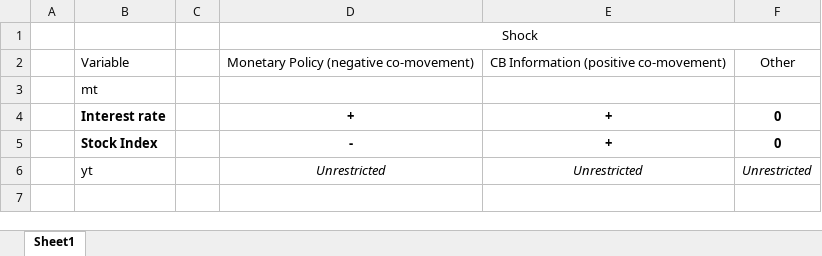
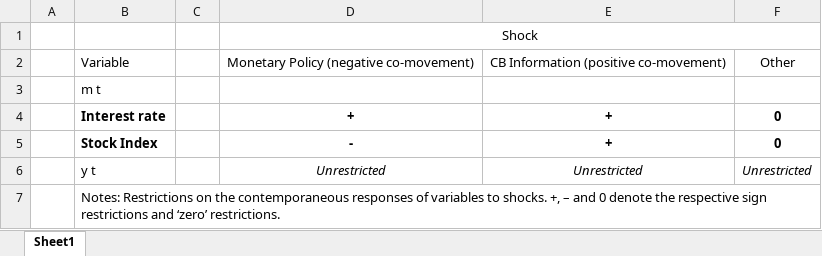
Before and after one commit to GianiRanzetti/BayesianVAR-Monetary-Policy-Effect-On-Asset-Prices, an Excel workbook: output/Identification table.xlsx, sheet Sheet1, drawn as a sheet; values as stored, in another font and other column widths than the file's, no borders; the diff names each change by its address in the sheet, - before the commit and + after, or states it on an @@ line.

```diff
--- a/output/Identification table.xlsx (sheet Sheet1)
+++ b/output/Identification table.xlsx (sheet Sheet1)
-B3: mt
+B3: m t
-B6: yt
+B6: y t
+row 7:  | Notes: Restrictions on the contemporaneous responses of variables to shocks. +, – and 0 denote the respective sign restrictions and ‘zero’ restrictions.
```
Also changed, not shown: data/Source Data.xlsx, data/adf_results.xlsx, 47 other files.
